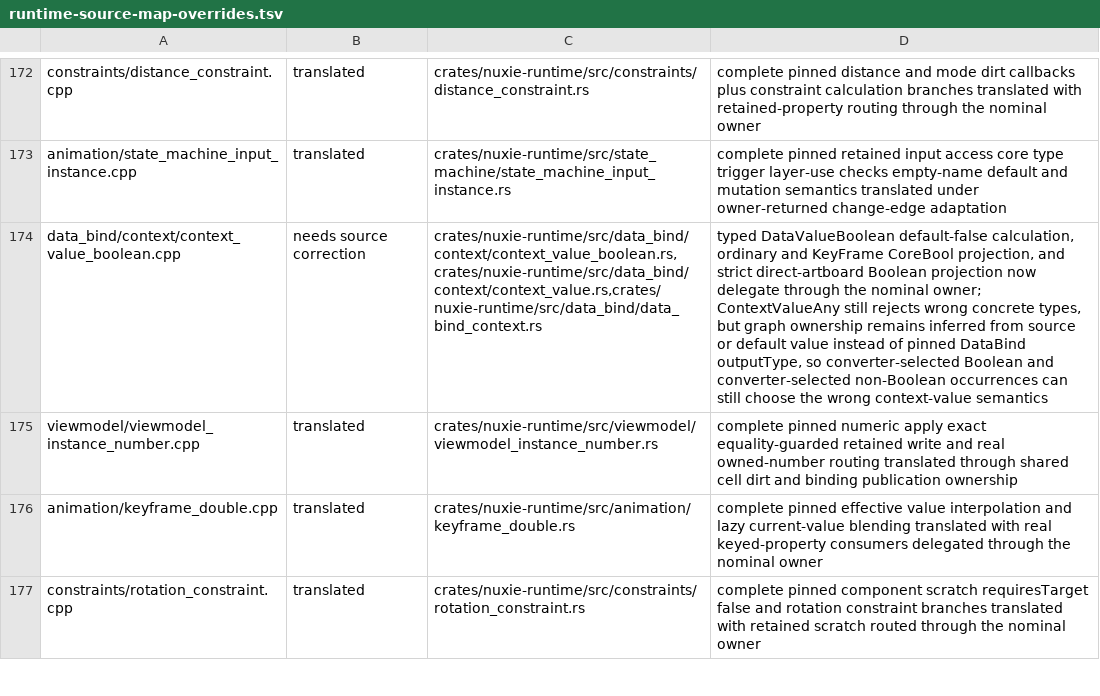
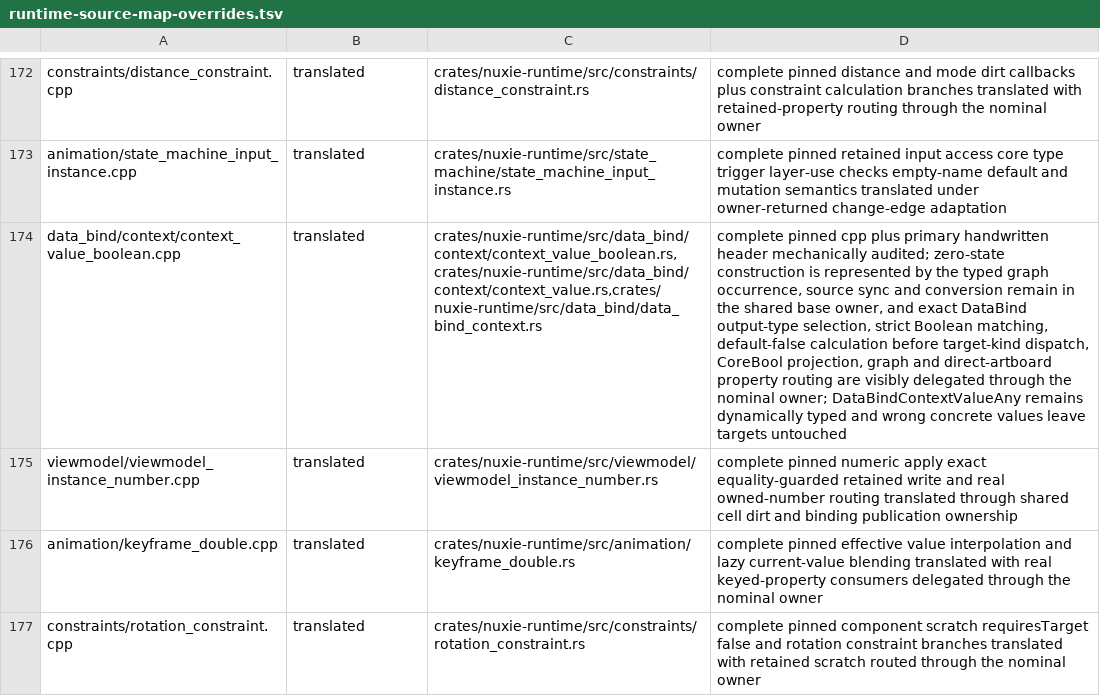
Before and after one commit to nuxieai/nuxie-runtime, a TSV file: docs/runtime-source-map-overrides.tsv, drawn as a sheet; only a part is shown, gaps mark what is left out; the diff names each change by its address in the sheet, - before the commit and + after, or states it on an @@ line.

Commit message:
Complete ContextValueBoolean source owner

```diff
--- a/docs/runtime-source-map-overrides.tsv
+++ b/docs/runtime-source-map-overrides.tsv
-B174: needs source correction
+B174: translated
-D174: typed DataValueBoolean default-false calculation, ordinary and KeyFrame CoreBool projection, and strict direct-artboard Boolean projection now delegate through the nominal owner; ContextValueAny still rejects wrong concrete types, but graph ownership remains inferred from source or default value instead of pinned DataBind outputType, so converter-selected Boolean and converter-selected non-Boolean occurrences can still choose the wrong context-value semantics
+D174: complete pinned cpp plus primary handwritten header mechanically audited; zero-state construction is represented by the typed graph occurrence, source sync and conversion remain in the shared base owner, and exact DataBind output-type selection, strict Boolean matching, default-false calculation before target-kind dispatch, CoreBool projection, graph and direct-artboard property routing are visibly delegated through the nominal owner; DataBindContextValueAny remains dynamically typed and wrong concrete values leave targets untouched
```
Also changed, not shown: 3 other files.
